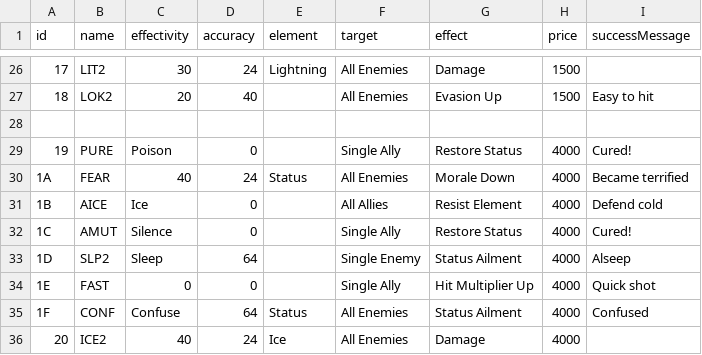
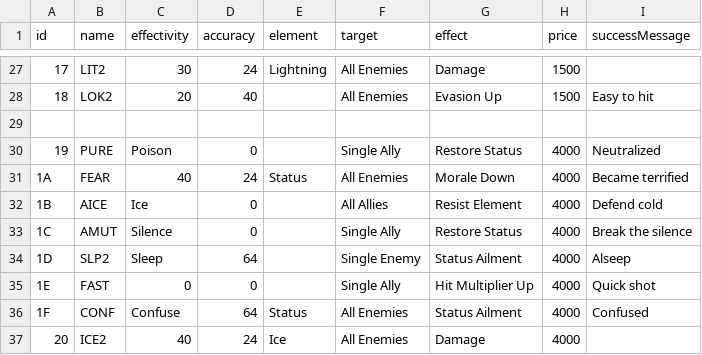
Before and after one commit to LeeCombs/FF1_Monster_Tourney, a CSV file: assets/data/skillSpellCSV.csv, drawn as a sheet; only a part is shown, gaps mark what is left out; the diff covers the shown part only.

Commit message:
Added Globals, Data Fixes, Monster Refactoring
Globals for BUG_FIXES toggle
SkillSpell data message fixes
AttackManager just grabs hit value instead of calculcating it out (good idea?)
More getters and bug checks

```diff
--- a/assets/data/skillSpellCSV.csv
+++ b/assets/data/skillSpellCSV.csv
@@ -28,6 +29,6 @@ id,name,effectivity,accuracy,element,target,effect,price,successMessage
 
-19,PURE,Poison,0,,Single Ally,Restore Status,4000,Cured!
+19,PURE,Poison,0,,Single Ally,Restore Status,4000,Neutralized
 1A,FEAR,40,24,Status,All Enemies,Morale Down,4000,Became terrified
 1B,AICE,Ice,0,,All Allies,Resist Element,4000,Defend cold
-1C,AMUT,Silence,0,,Single Ally,Restore Status,4000,Cured!
+1C,AMUT,Silence,0,,Single Ally,Restore Status,4000,Break the silence
 1D,SLP2,Sleep,64,,Single Enemy,Status Ailment,4000,Alseep
```
Also changed, not shown: 1 added row, 2 removed rows and 6 edited cells elsewhere in this file, 4 other files.
